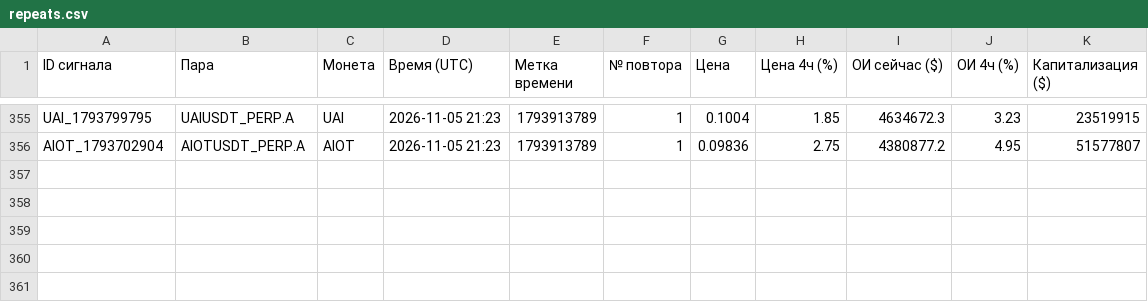
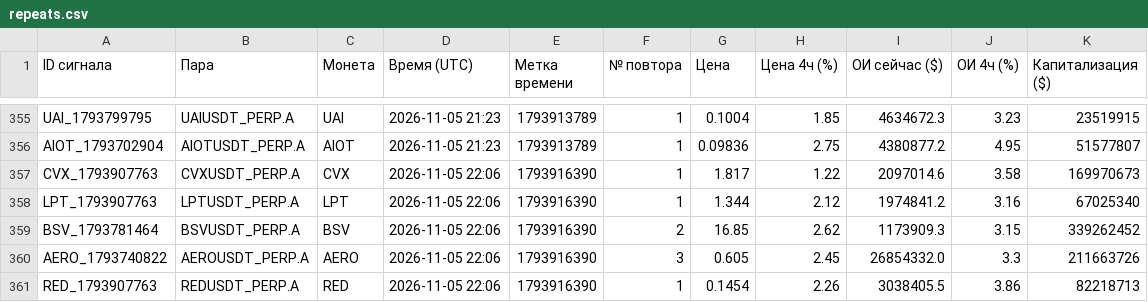
Before and after one commit to HelaPataki/crypto-bot, a CSV file: repeats.csv, drawn as a sheet; only a part is shown, gaps mark what is left out.

```diff
--- a/repeats.csv
+++ b/repeats.csv
@@ -356 +356,6 @@ UAI_1793799795,UAIUSDT_PERP.A,UAI,2026-11-05 21:23,1793913789,1,0.1004,1.85,4634
 AIOT_1793702904,AIOTUSDT_PERP.A,AIOT,2026-11-05 21:23,1793913789,1,0.09836,2.75,4380877.2,4.95,51577807
+CVX_1793907763,CVXUSDT_PERP.A,CVX,2026-11-05 22:06,1793916390,1,1.817,1.22,2097014.6,3.58,169970673
+LPT_1793907763,LPTUSDT_PERP.A,LPT,2026-11-05 22:06,1793916390,1,1.344,2.12,1974841.2,3.16,67025340
+BSV_1793781464,BSVUSDT_PERP.A,BSV,2026-11-05 22:06,1793916390,2,16.85,2.62,1173909.3,3.15,339262452
+AERO_1793740822,AEROUSDT_PERP.A,AERO,2026-11-05 22:06,1793916390,3,0.605,2.45,26854332.0,3.3,211663726
+RED_1793907763,REDUSDT_PERP.A,RED,2026-11-05 22:06,1793916390,1,0.1454,2.26,3038405.5,3.86,82218713
```
Also changed, not shown: signals.csv, 1 other file.
